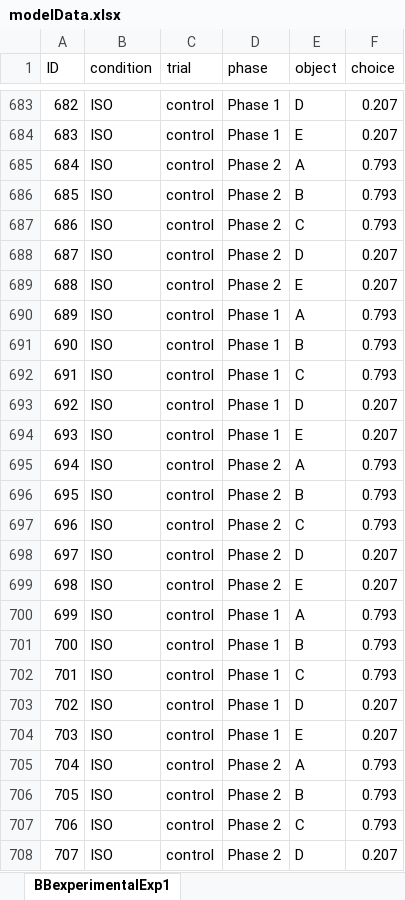
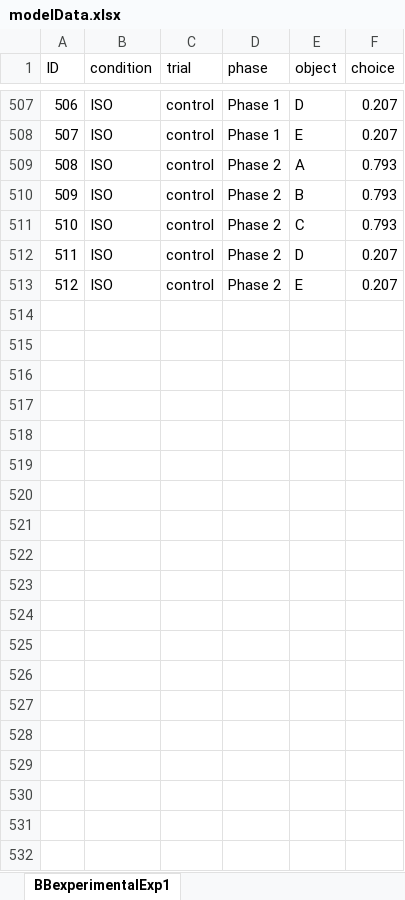
Before and after one commit to dtbenton/bbInChildren, an Excel workbook: model/v3/Exp2/modelData.xlsx, sheet BBexperimentalExp1, drawn as a sheet; only a part is shown, gaps mark what is left out; values as stored, in another font and other column widths than the file's, no borders; removed rows and columns are numbered as before the commit, all else as after; the diff covers the shown part only; the diff names each change by its address in the sheet, - before the commit and + after, or states it on an @@ line.

```diff
--- a/model/v3/Exp2/modelData.xlsx (sheet BBexperimentalExp1)
+++ b/model/v3/Exp2/modelData.xlsx (sheet BBexperimentalExp1)
@@ column A (ID) renumbered between rows 95 and 513 @@
-row 690: 689 | ISO | control | Phase 1 | A | 0.793
-row 691: 690 | ISO | control | Phase 1 | B | 0.793
-row 692: 691 | ISO | control | Phase 1 | C | 0.793
-row 693: 692 | ISO | control | Phase 1 | D | 0.207
-row 694: 693 | ISO | control | Phase 1 | E | 0.207
-row 695: 694 | ISO | control | Phase 2 | A | 0.793
-row 696: 695 | ISO | control | Phase 2 | B | 0.793
-row 697: 696 | ISO | control | Phase 2 | C | 0.793
-row 698: 697 | ISO | control | Phase 2 | D | 0.207
-row 699: 698 | ISO | control | Phase 2 | E | 0.207
-row 700: 699 | ISO | control | Phase 1 | A | 0.793
-row 701: 700 | ISO | control | Phase 1 | B | 0.793
-row 702: 701 | ISO | control | Phase 1 | C | 0.793
-row 703: 702 | ISO | control | Phase 1 | D | 0.207
-row 704: 703 | ISO | control | Phase 1 | E | 0.207
-row 705: 704 | ISO | control | Phase 2 | A | 0.793
-row 706: 705 | ISO | control | Phase 2 | B | 0.793
-row 707: 706 | ISO | control | Phase 2 | C | 0.793
-row 708: 707 | ISO | control | Phase 2 | D | 0.207
```
Also changed, not shown: 237 removed rows, 8 moved rows and 4 edited cells elsewhere in this sheet, 6 other files.
